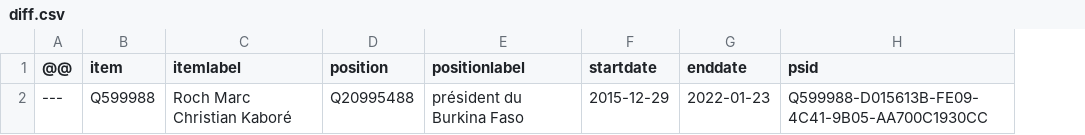
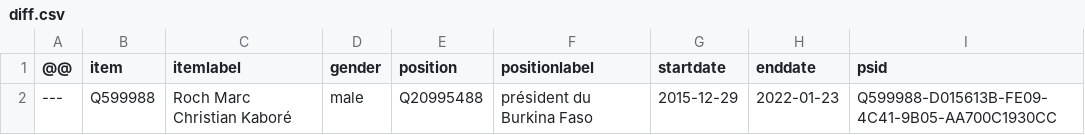
Before and after one commit to every-politician-scrapers/burkina-faso, a CSV file: sources/cabinet/2021-12-zorbo/diff.csv, drawn as a sheet; the diff names each change by its address in the sheet, - before the commit and + after, or states it on an @@ line.

Commit message:
Compare external sources to Wikidata

```diff
--- a/sources/cabinet/2021-12-zorbo/diff.csv
+++ b/sources/cabinet/2021-12-zorbo/diff.csv
+column D (gender), row 2: male
```
Also changed, not shown: sources/cabinet/2022-03-ouedraogo/diff.csv, sources/cabinet/official/diff.csv, 9 other files.
